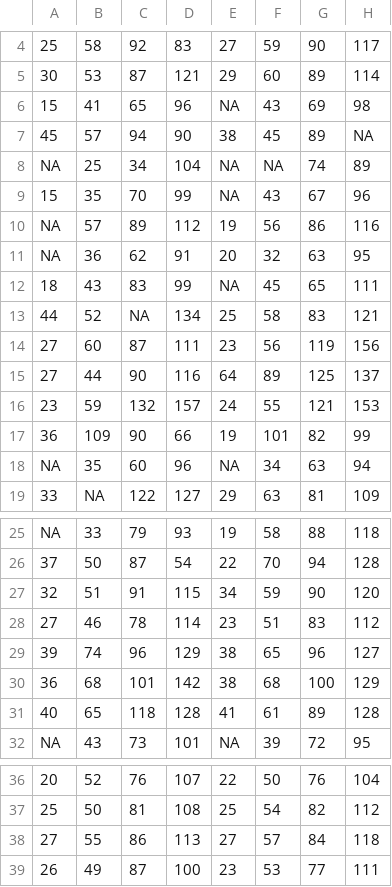
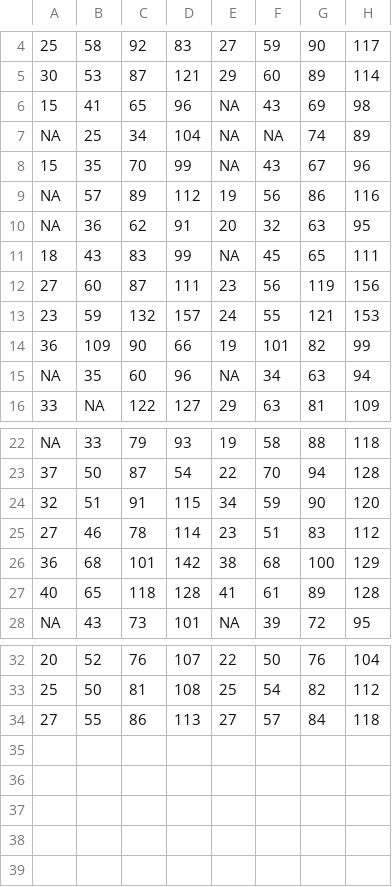
Before and after one commit to JennR1990/Implicit_Online_Timecourse, a CSV file: AimingAngle/Summer3_aimingangle.csv, drawn as a sheet; only a part is shown, gaps mark what is left out.

```diff
--- a/AimingAngle/Summer3_aimingangle.csv
+++ b/AimingAngle/Summer3_aimingangle.csv
@@ -6,3 +6,2 @@
 15,41,65,96,NA,43,69,98
-45,57,94,90,38,45,89,NA
 NA,25,34,104,NA,NA,74,89
@@ -12,5 +11,3 @@ NA,36,62,91,20,32,63,95
 18,43,83,99,NA,45,65,111
-44,52,NA,134,25,58,83,121
 27,60,87,111,23,56,119,156
-27,44,90,116,64,89,125,137
 23,59,132,157,24,55,121,153
@@ -28,3 +25,2 @@ NA,33,79,93,19,58,88,118
 27,46,78,114,23,51,83,112
-39,74,96,129,38,65,96,127
 36,68,101,142,38,68,100,129
@@ -38,2 +34 @@ NA,43,73,101,NA,39,72,95
 27,55,86,113,27,57,84,118
-26,49,87,100,23,53,77,111
```
Also changed, not shown: AimingAngle/Forward_Fall_Aims.csv, AimingAngle/Forward_Fall_Participant_Median_Aims.csv, 33 other files.
